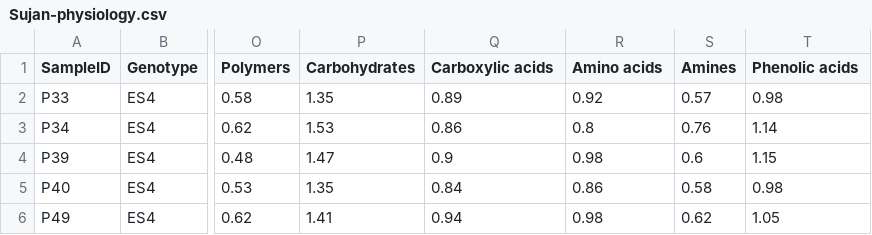
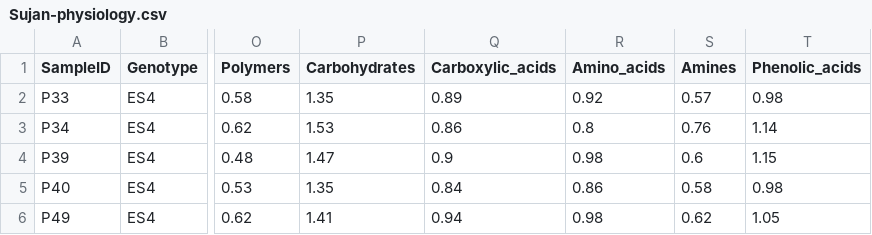
Before and after one commit to mahesh1368569/cowpea-fungi, a CSV file: functional pred/Sujan-physiology.csv, drawn as a sheet; only a part is shown, gaps mark what is left out; the diff names each change by its address in the sheet, - before the commit and + after, or states it on an @@ line.

```diff
--- a/functional pred/Sujan-physiology.csv
+++ b/functional pred/Sujan-physiology.csv
-Q1: Carboxylic acids
+Q1: Carboxylic_acids
-R1: Amino acids
+R1: Amino_acids
-T1: Phenolic acids
+T1: Phenolic_acids
```
Also changed, not shown: 1 other file.
